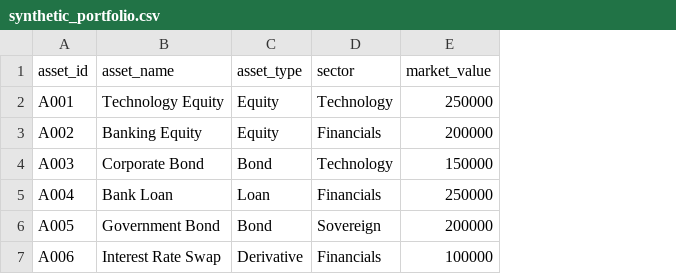
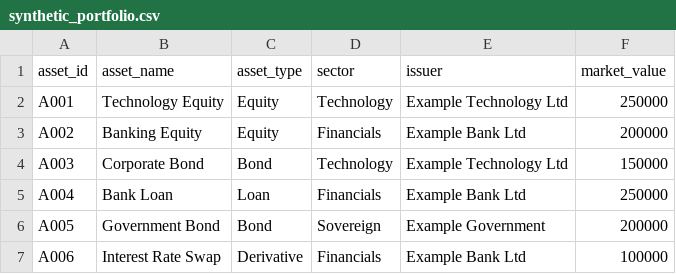
Before and after one commit to Devanshi83/igdtuw-devanshi-gupta-hackathon, a CSV file: data/synthetic_portfolio.csv, drawn as a sheet; the diff names each change by its address in the sheet, - before the commit and + after, or states it on an @@ line.

Commit message:
feat: add issuer-aware portfolio stress scenarios

```diff
--- a/data/synthetic_portfolio.csv
+++ b/data/synthetic_portfolio.csv
+column E (issuer), rows 2-7: Example Technology Ltd | Example Bank Ltd | Example Technology Ltd | Example Bank Ltd | Example Government | Example Bank Ltd
```
Also changed, not shown: 4 other files.
